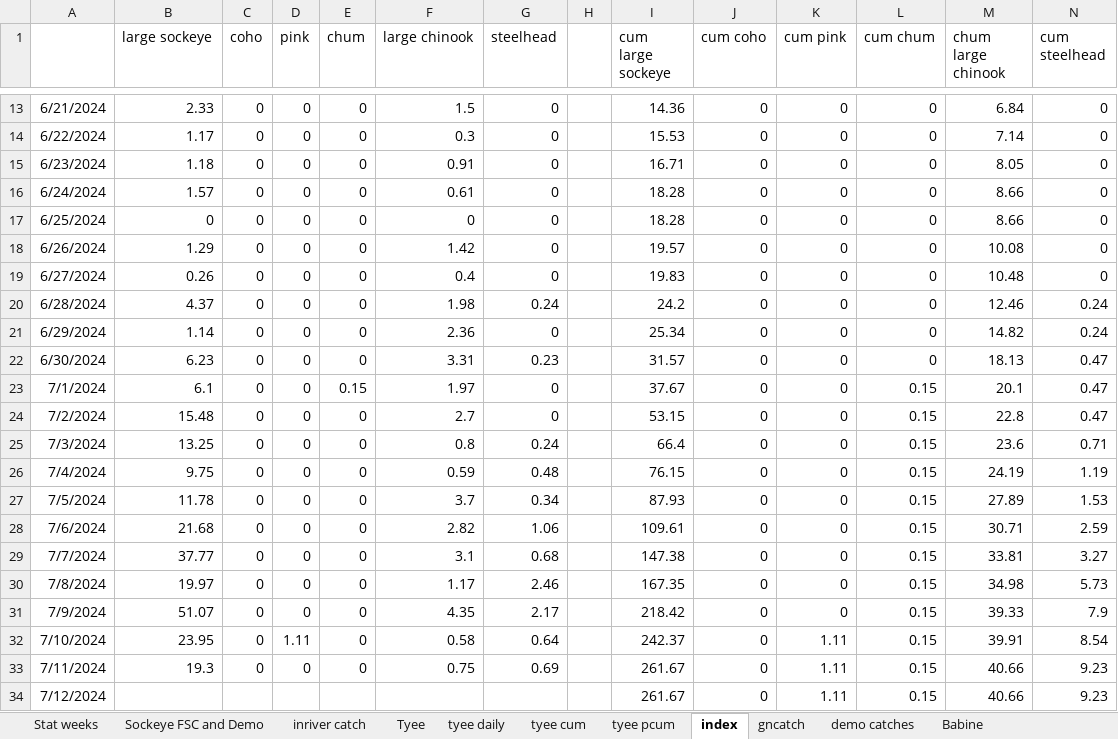
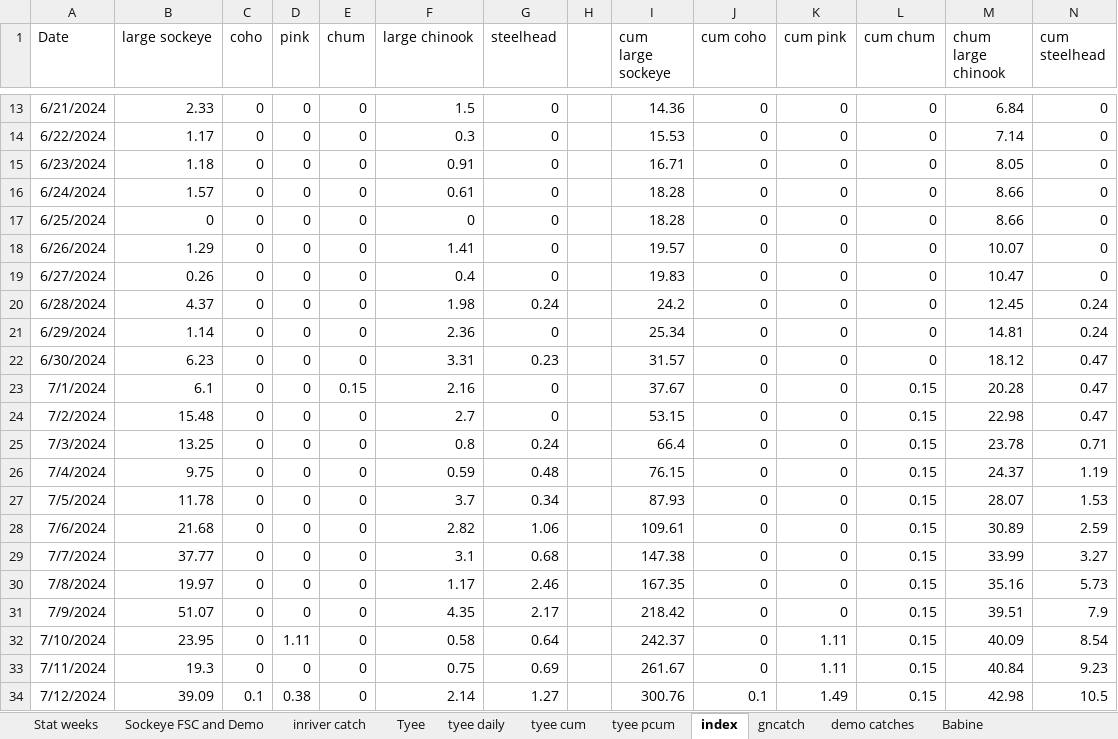
Before and after one commit to Coastland-Research/skeena-salmon-inseason-updates, an Excel workbook: data/tyee and catch and fence in-season updates 2024.xlsx, sheet index, drawn as a sheet; only a part is shown, gaps mark what is left out; values as stored, in another font and other column widths than the file's, no borders; the diff covers the shown part only; the diff names each change by its address in the sheet, - before the commit and + after, or states it on an @@ line.

```diff
--- a/data/tyee and catch and fence in-season updates 2024.xlsx (sheet index)
+++ b/data/tyee and catch and fence in-season updates 2024.xlsx (sheet index)
-A1: (empty)
+A1: Date
-F18 (large chinook): 1.42
+F18 (large chinook): 1.41
-M18 (chum large chinook): 10.08
+M18 (chum large chinook): 10.07
-M19 (chum large chinook): 10.48
+M19 (chum large chinook): 10.47
-M20 (chum large chinook): 12.46
+M20 (chum large chinook): 12.45
-M21 (chum large chinook): 14.82
+M21 (chum large chinook): 14.81
-M22 (chum large chinook): 18.13
+M22 (chum large chinook): 18.12
-F23 (large chinook): 1.97
+F23 (large chinook): 2.16
-M23 (chum large chinook): 20.1
+M23 (chum large chinook): 20.28
-M24 (chum large chinook): 22.8
+M24 (chum large chinook): 22.98
-M25 (chum large chinook): 23.6
+M25 (chum large chinook): 23.78
-M26 (chum large chinook): 24.19
+M26 (chum large chinook): 24.37
-M27 (chum large chinook): 27.89
+M27 (chum large chinook): 28.07
-M28 (chum large chinook): 30.71
+M28 (chum large chinook): 30.89
-M29 (chum large chinook): 33.81
+M29 (chum large chinook): 33.99
-M30 (chum large chinook): 34.98
+M30 (chum large chinook): 35.16
-M31 (chum large chinook): 39.33
+M31 (chum large chinook): 39.51
-M32 (chum large chinook): 39.91
+M32 (chum large chinook): 40.09
-M33 (chum large chinook): 40.66
+M33 (chum large chinook): 40.84
-B34 (large sockeye): (empty)
+B34 (large sockeye): 39.09
-C34 (coho): (empty)
+C34 (coho): 0.1
-D34 (pink): (empty)
+D34 (pink): 0.38
-E34 (chum): (empty)
+E34 (chum): 0
-F34 (large chinook): (empty)
+F34 (large chinook): 2.14
-G34 (steelhead): (empty)
+G34 (steelhead): 1.27
-I34 (cum large sockeye): 261.67
+I34 (cum large sockeye): 300.76
-J34 (cum coho): 0
+J34 (cum coho): 0.1
-K34 (cum pink): 1.11
+K34 (cum pink): 1.49
-M34 (chum large chinook): 40.66
+M34 (chum large chinook): 42.98
-N34 (cum steelhead): 9.23
+N34 (cum steelhead): 10.5
```
Also changed, not shown: 522 edited cells elsewhere in this sheet, sheet Tyee, sheet tyee daily, sheet tyee cum, data/tyee_indices_56_2023_allspecies.xlsx, 31 other files.
